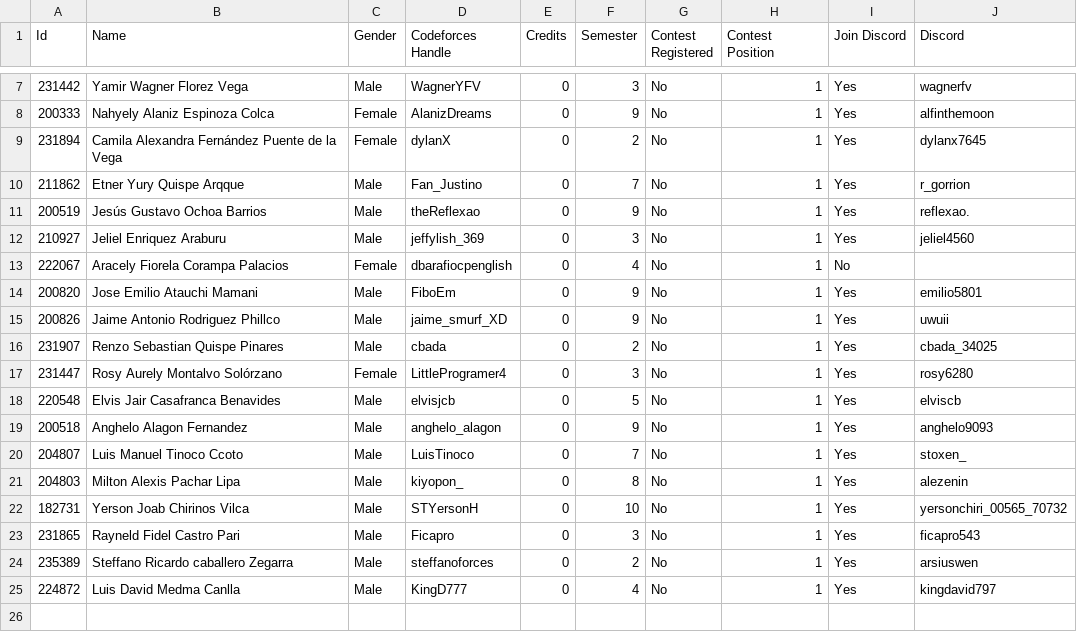
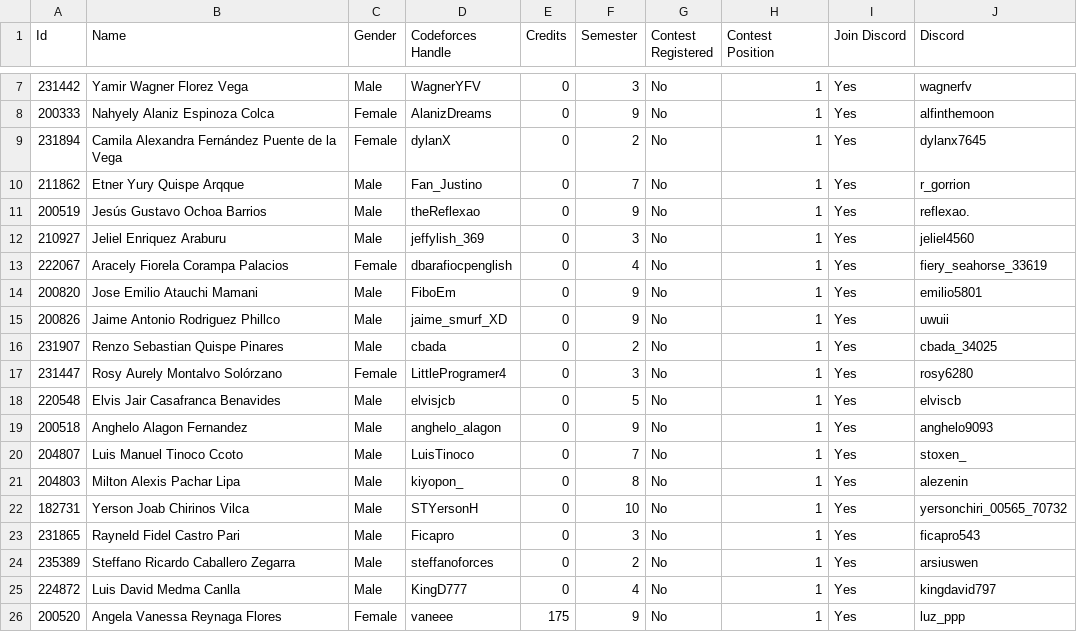
Before and after one commit to Competitive-Programming-UNSAAC/tools, a CSV file: ranking/selection/training-camp-argentina-2024/registered.csv, drawn as a sheet; only a part is shown, gaps mark what is left out.

Commit message:
add ranking graphic plot

```diff
--- a/ranking/selection/training-camp-argentina-2024/registered.csv
+++ b/ranking/selection/training-camp-argentina-2024/registered.csv
@@ -12,3 +12,3 @@
 210927,Jeliel Enriquez Araburu,Male,jeffylish_369,0,3,No,1,Yes,jeliel4560
-222067,Aracely Fiorela Corampa Palacios,Female,dbarafiocpenglish,0,4,No,1,No,
+222067,Aracely Fiorela Corampa Palacios,Female,dbarafiocpenglish,0,4,No,1,Yes,fiery_seahorse_33619
 200820,Jose Emilio Atauchi Mamani,Male,FiboEm,0,9,No,1,Yes,emilio5801
@@ -23,3 +23,4 @@
 231865,Rayneld Fidel Castro Pari,Male,Ficapro,0,3,No,1,Yes,ficapro543
-235389,Steffano Ricardo caballero Zegarra,Male,steffanoforces,0,2,No,1,Yes,arsiuswen
+235389,Steffano Ricardo Caballero Zegarra,Male,steffanoforces,0,2,No,1,Yes,arsiuswen
 224872,Luis David Medma Canlla,Male,KingD777,0,4,No,1,Yes,kingdavid797
+200520,Angela Vanessa Reynaga Flores,Female,vaneee,175,9,No,1,Yes,luz_ppp
```
Also changed, not shown: ranking/selection/training-camp-argentina-2024/ranking.csv, 4 other files.
